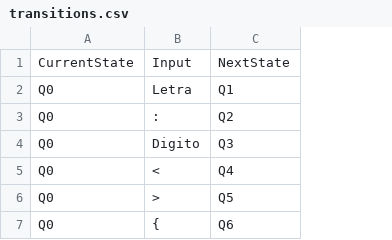
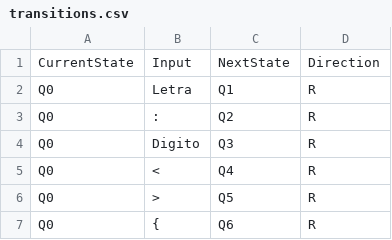
Before and after one commit to GuScarenci/compilador-pl0, a CSV file: res/transitions.csv, drawn as a sheet; only a part is shown; the diff covers the shown part only; the diff names each change by its address in the sheet, - before the commit and + after, or states it on an @@ line.

```diff
--- a/res/transitions.csv
+++ b/res/transitions.csv
+column D, rows 1-7: Direction | R | R | R | R | R | R
```
Also changed, not shown: 1 edited cell elsewhere in this file, 2 other files.
